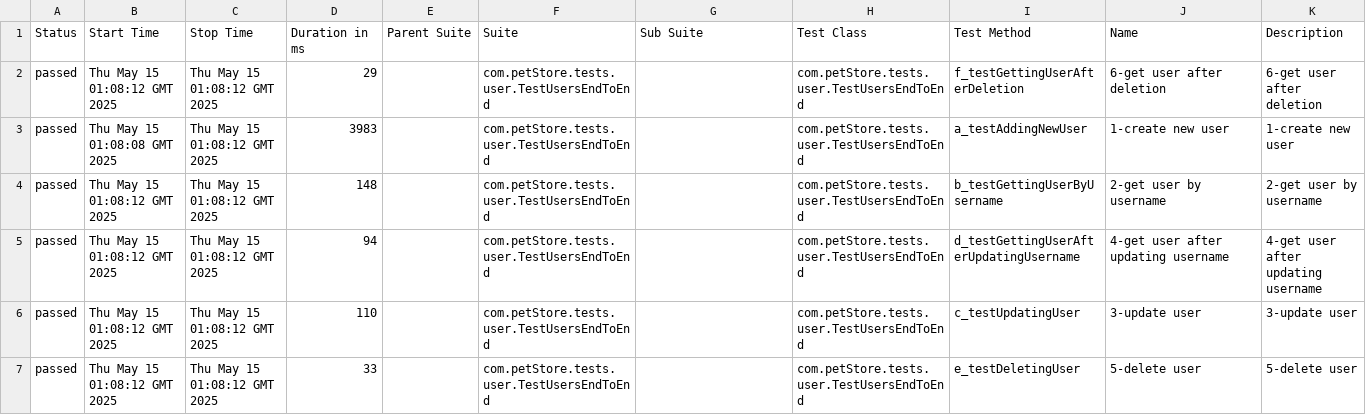
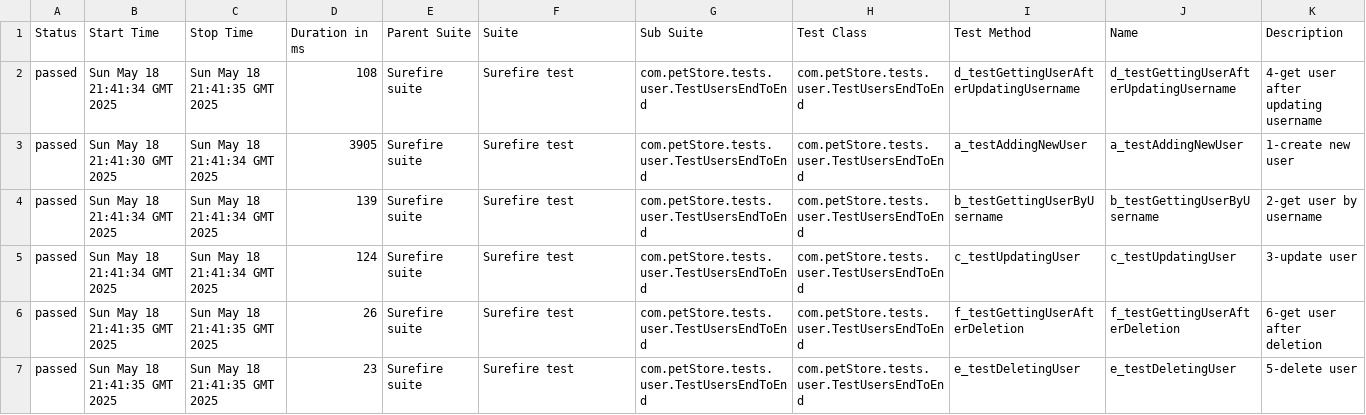
Before and after one commit to AbdelazizNassif/pipelines-test-automation, a CSV file: data/suites.csv, drawn as a sheet.

```diff
--- a/data/suites.csv
+++ b/data/suites.csv
@@ -1,7 +1,7 @@
 "Status","Start Time","Stop Time","Duration in ms","Parent Suite","Suite","Sub Suite","Test Class","Test Method","Name","Description"
-"passed","Thu May 15 01:08:12 GMT 2025","Thu May 15 01:08:12 GMT 2025","29","","com.petStore.tests.user.TestUsersEndToEnd","","com.petStore.tests.user.TestUsersEndToEnd","f_testGettingUserAfterDeletion","6-get user after deletion","6-get user after deletion"
-"passed","Thu May 15 01:08:08 GMT 2025","Thu May 15 01:08:12 GMT 2025","3983","","com.petStore.tests.user.TestUsersEndToEnd","","com.petStore.tests.user.TestUsersEndToEnd","a_testAddingNewUser","1-create new user","1-create new user"
-"passed","Thu May 15 01:08:12 GMT 2025","Thu May 15 01:08:12 GMT 2025","148","","com.petStore.tests.user.TestUsersEndToEnd","","com.petStore.tests.user.TestUsersEndToEnd","b_testGettingUserByUsername","2-get user by username","2-get user by username"
-"passed","Thu May 15 01:08:12 GMT 2025","Thu May 15 01:08:12 GMT 2025","94","","com.petStore.tests.user.TestUsersEndToEnd","","com.petStore.tests.user.TestUsersEndToEnd","d_testGettingUserAfterUpdatingUsername","4-get user after updating username","4-get user after updating username"
-"passed","Thu May 15 01:08:12 GMT 2025","Thu May 15 01:08:12 GMT 2025","110","","com.petStore.tests.user.TestUsersEndToEnd","","com.petStore.tests.user.TestUsersEndToEnd","c_testUpdatingUser","3-update user","3-update user"
-"passed","Thu May 15 01:08:12 GMT 2025","Thu May 15 01:08:12 GMT 2025","33","","com.petStore.tests.user.TestUsersEndToEnd","","com.petStore.tests.user.TestUsersEndToEnd","e_testDeletingUser","5-delete user","5-delete user"
+"passed","Sun May 18 21:41:34 GMT 2025","Sun May 18 21:41:35 GMT 2025","108","Surefire suite","Surefire test","com.petStore.tests.user.TestUsersEndToEnd","com.petStore.tests.user.TestUsersEndToEnd","d_testGettingUserAfterUpdatingUsername","d_testGettingUserAfterUpdatingUsername","4-get user after updating username"
+"passed","Sun May 18 21:41:30 GMT 2025","Sun May 18 21:41:34 GMT 2025","3905","Surefire suite","Surefire test","com.petStore.tests.user.TestUsersEndToEnd","com.petStore.tests.user.TestUsersEndToEnd","a_testAddingNewUser","a_testAddingNewUser","1-create new user"
+"passed","Sun May 18 21:41:34 GMT 2025","Sun May 18 21:41:34 GMT 2025","139","Surefire suite","Surefire test","com.petStore.tests.user.TestUsersEndToEnd","com.petStore.tests.user.TestUsersEndToEnd","b_testGettingUserByUsername","b_testGettingUserByUsername","2-get user by username"
+"passed","Sun May 18 21:41:34 GMT 2025","Sun May 18 21:41:34 GMT 2025","124","Surefire suite","Surefire test","com.petStore.tests.user.TestUsersEndToEnd","com.petStore.tests.user.TestUsersEndToEnd","c_testUpdatingUser","c_testUpdatingUser","3-update user"
+"passed","Sun May 18 21:41:35 GMT 2025","Sun May 18 21:41:35 GMT 2025","26","Surefire suite","Surefire test","com.petStore.tests.user.TestUsersEndToEnd","com.petStore.tests.user.TestUsersEndToEnd","f_testGettingUserAfterDeletion","f_testGettingUserAfterDeletion","6-get user after deletion"
+"passed","Sun May 18 21:41:35 GMT 2025","Sun May 18 21:41:35 GMT 2025","23","Surefire suite","Surefire test","com.petStore.tests.user.TestUsersEndToEnd","com.petStore.tests.user.TestUsersEndToEnd","e_testDeletingUser","e_testDeletingUser","5-delete user"
```
Also changed, not shown: 53 other files.
